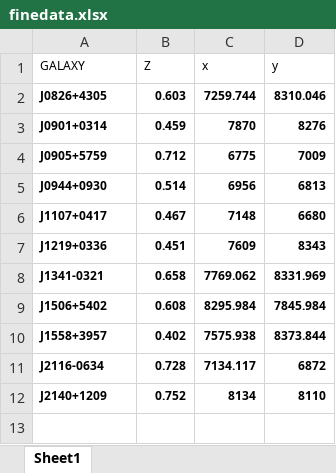
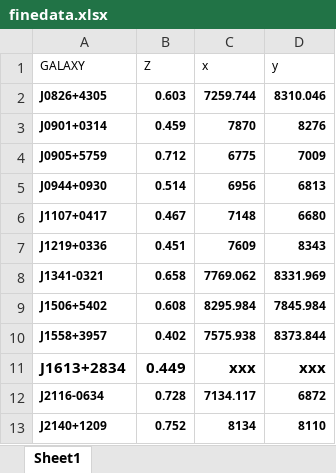
Before and after one commit to aleksds/bates_galaxies_lab, an Excel workbook: hst/finedata.xlsx, sheet Sheet1, drawn as a sheet; values as stored, in another font and other column widths than the file's, no borders; the diff names each change by its address in the sheet, - before the commit and + after, or states it on an @@ line.

Commit message:
I added J1613, but the fine data will break. sorry

```diff
--- a/hst/finedata.xlsx (sheet Sheet1)
+++ b/hst/finedata.xlsx (sheet Sheet1)
+row 11: J1613+2834 | 0.449 | xxx | xxx
```
